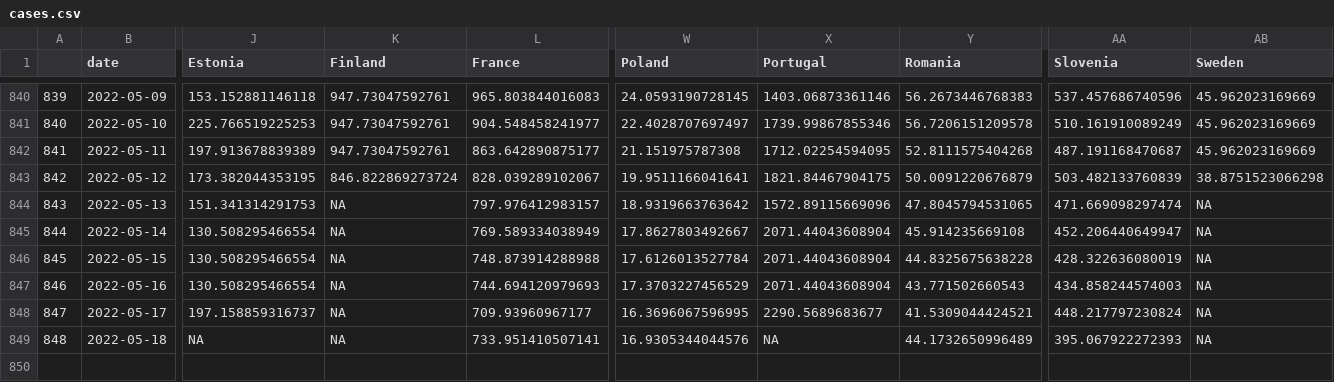
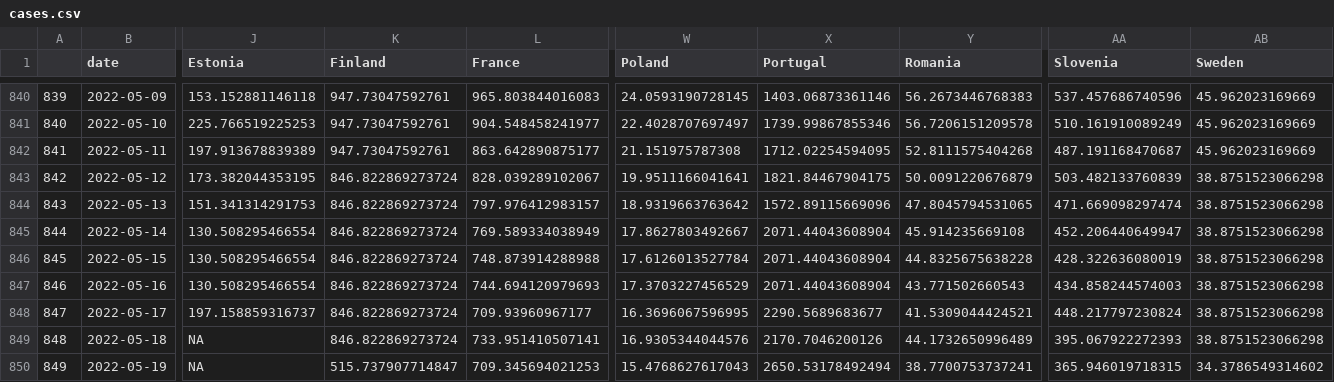
Before and after one commit to dfin-econ/dashboard, a CSV file: cases.csv, drawn as a sheet; only a part is shown, gaps mark what is left out; rows hold the shown columns only; the diff names each change by its address in the sheet, - before the commit and + after, or states it on an @@ line.

```diff
--- a/cases.csv
+++ b/cases.csv
-K844:K849 (Finland): NA
+K844:K849 (Finland): 846.822869273724
-AB844:AB849 (Sweden): NA
+AB844:AB849 (Sweden): 38.8751523066298
-X849 (Portugal): NA
+X849 (Portugal): 2170.7046200126
+row 850: 849 | 2022-05-19 | NA | 515.737907714847 | 709.345694021253 | 15.4768627617043 | 2650.53178492494 | 38.7700753737241 | 365.946019718315 | 34.3786549314602
```
Also changed, not shown: cbi.csv, cumulcases.csv, 2 other files.
